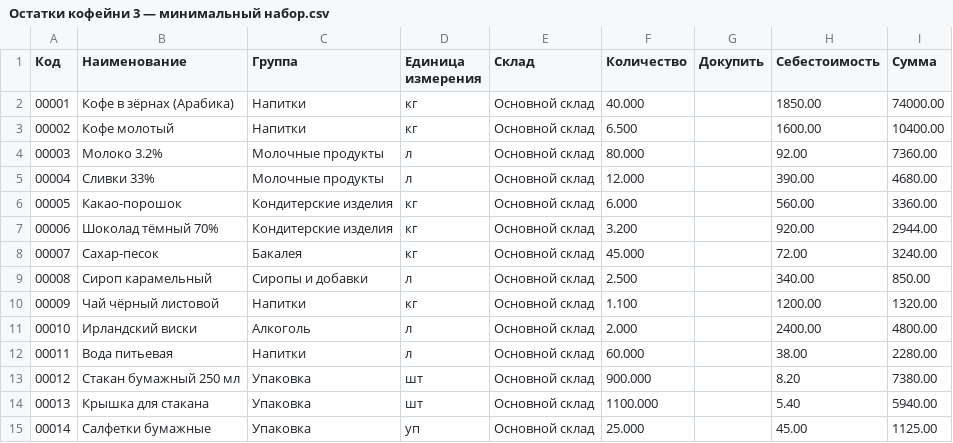
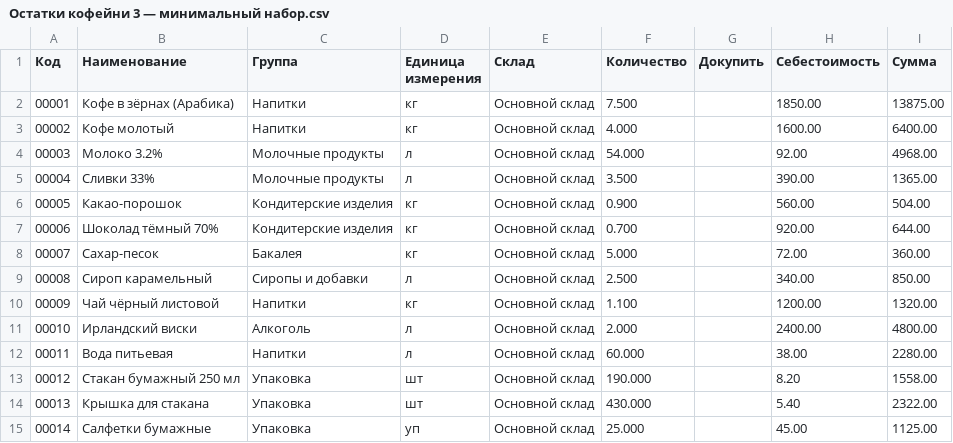
Before and after one commit to sauz-zeth/staya-datasets, a CSV file: кофейня/Остатки кофейни 3 — минимальный набор.csv, drawn as a sheet.

```diff
--- a/кофейня/Остатки кофейни 3 — минимальный набор.csv
+++ b/кофейня/Остатки кофейни 3 — минимальный набор.csv
@@ -1,9 +1,9 @@
 Код;Наименование;Группа;Единица измерения;Склад;Количество;Докупить;Себестоимость;Сумма
-00001;Кофе в зёрнах (Арабика);Напитки;кг;Основной склад;40.000;;1850.00;74000.00
-00002;Кофе молотый;Напитки;кг;Основной склад;6.500;;1600.00;10400.00
-00003;Молоко 3.2%;Молочные продукты;л;Основной склад;80.000;;92.00;7360.00
-00004;Сливки 33%;Молочные продукты;л;Основной склад;12.000;;390.00;4680.00
-00005;Какао-порошок;Кондитерские изделия;кг;Основной склад;6.000;;560.00;3360.00
-00006;Шоколад тёмный 70%;Кондитерские изделия;кг;Основной склад;3.200;;920.00;2944.00
-00007;Сахар-песок;Бакалея;кг;Основной склад;45.000;;72.00;3240.00
+00001;Кофе в зёрнах (Арабика);Напитки;кг;Основной склад;7.500;;1850.00;13875.00
+00002;Кофе молотый;Напитки;кг;Основной склад;4.000;;1600.00;6400.00
+00003;Молоко 3.2%;Молочные продукты;л;Основной склад;54.000;;92.00;4968.00
+00004;Сливки 33%;Молочные продукты;л;Основной склад;3.500;;390.00;1365.00
+00005;Какао-порошок;Кондитерские изделия;кг;Основной склад;0.900;;560.00;504.00
+00006;Шоколад тёмный 70%;Кондитерские изделия;кг;Основной склад;0.700;;920.00;644.00
+00007;Сахар-песок;Бакалея;кг;Основной склад;5.000;;72.00;360.00
 00008;Сироп карамельный;Сиропы и добавки;л;Основной склад;2.500;;340.00;850.00
@@ -12,4 +12,4 @@
 00011;Вода питьевая;Напитки;л;Основной склад;60.000;;38.00;2280.00
-00012;Стакан бумажный 250 мл;Упаковка;шт;Основной склад;900.000;;8.20;7380.00
-00013;Крышка для стакана;Упаковка;шт;Основной склад;1100.000;;5.40;5940.00
+00012;Стакан бумажный 250 мл;Упаковка;шт;Основной склад;190.000;;8.20;1558.00
+00013;Крышка для стакана;Упаковка;шт;Основной склад;430.000;;5.40;2322.00
 00014;Салфетки бумажные;Упаковка;уп;Основной склад;25.000;;45.00;1125.00
```
Also changed, not shown: кофейня/Остатки кофейни 1 — основной набор.csv, кофейня/Остатки кофейни 2 — расширенный ассортимент.csv.
